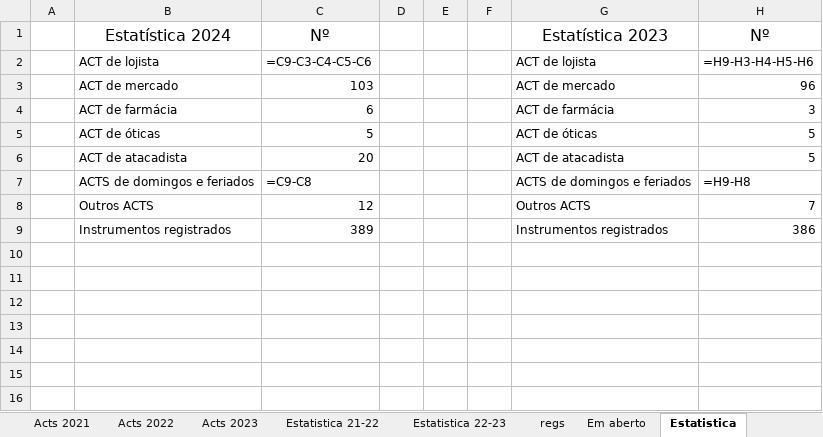
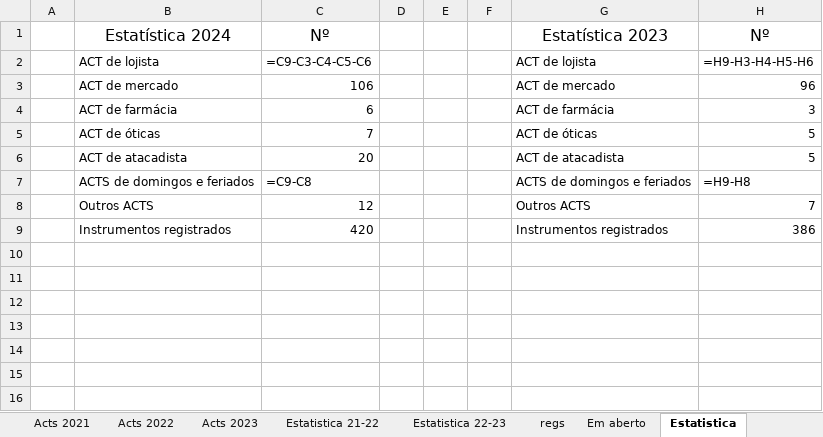
Before and after one commit to HlDANN/actsdist, an Excel workbook: regs.xlsx, sheet Estatistica, drawn as a sheet; only a part is shown; values as stored, in another font and other column widths than the file's, no borders; formulas without a stored value are shown as written; charts and pictures not drawn; the diff names each change by its address in the sheet, - before the commit and + after, or states it on an @@ line.

```diff
--- a/regs.xlsx (sheet Estatistica)
+++ b/regs.xlsx (sheet Estatistica)
-C3: 103
+C3: 106
-C5: 5
+C5: 7
-C9: 389
+C9: 420
```
Also changed, not shown: sheet Em aberto, sheet regs, charts or pictures, 1 other file.
